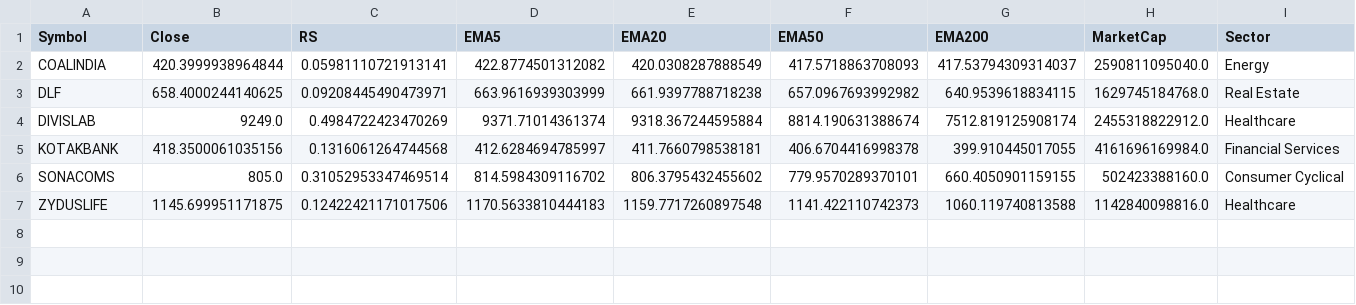
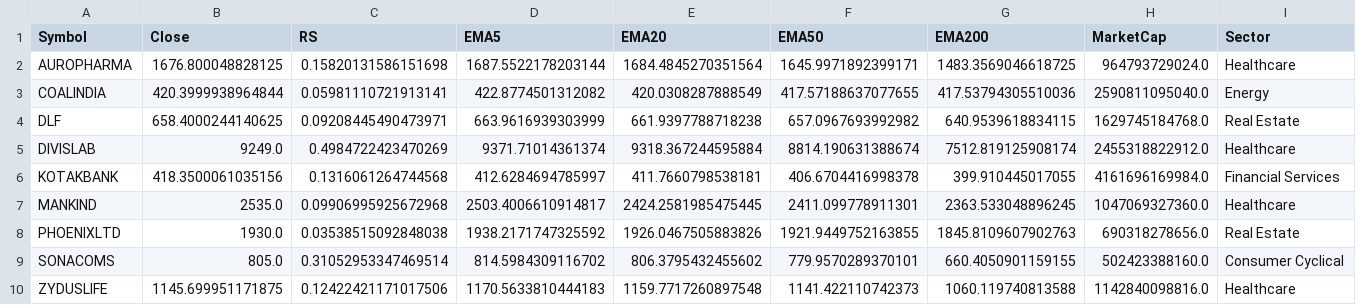
Before and after one commit to manimaran-1/Stock_Scanner, a CSV file: all_stocks_filtered.csv, drawn as a sheet.

```diff
--- a/all_stocks_filtered.csv
+++ b/all_stocks_filtered.csv
@@ -1,3 +1,4 @@
 Symbol,Close,RS,EMA5,EMA20,EMA50,EMA200,MarketCap,Sector
-COALINDIA,420.3999938964844,0.05981110721913141,422.8774501312082,420.0308287888549,417.5718863708093,417.53794309314037,2590811095040.0,Energy
+AUROPHARMA,1676.800048828125,0.15820131586151698,1687.5522178203144,1684.4845270351564,1645.9971892399171,1483.3569046618725,964793729024.0,Healthcare
+COALINDIA,420.3999938964844,0.05981110721913141,422.8774501312082,420.0308287888549,417.57188637077655,417.53794305510036,2590811095040.0,Energy
 DLF,658.4000244140625,0.09208445490473971,663.9616939303999,661.9397788718238,657.0967693992982,640.9539618834115,1629745184768.0,Real Estate
@@ -5,2 +6,4 @@ DIVISLAB,9249.0,0.4984722423470269,9371.71014361374,9318.367244595884,8814.19063
 KOTAKBANK,418.3500061035156,0.1316061264744568,412.6284694785997,411.7660798538181,406.6704416998378,399.910445017055,4161696169984.0,Financial Services
+MANKIND,2535.0,0.09906995925672968,2503.4006610914817,2424.2581985475445,2411.099778911301,2363.533048896245,1047069327360.0,Healthcare
+PHOENIXLTD,1930.0,0.03538515092848038,1938.2171747325592,1926.0467505883826,1921.9449752163855,1845.8109607902763,690318278656.0,Real Estate
 SONACOMS,805.0,0.31052953347469514,814.5984309116702,806.3795432455602,779.9570289370101,660.4050901159155,502423388160.0,Consumer Cyclical
```
Also changed, not shown: all_stocks_raw.csv.
